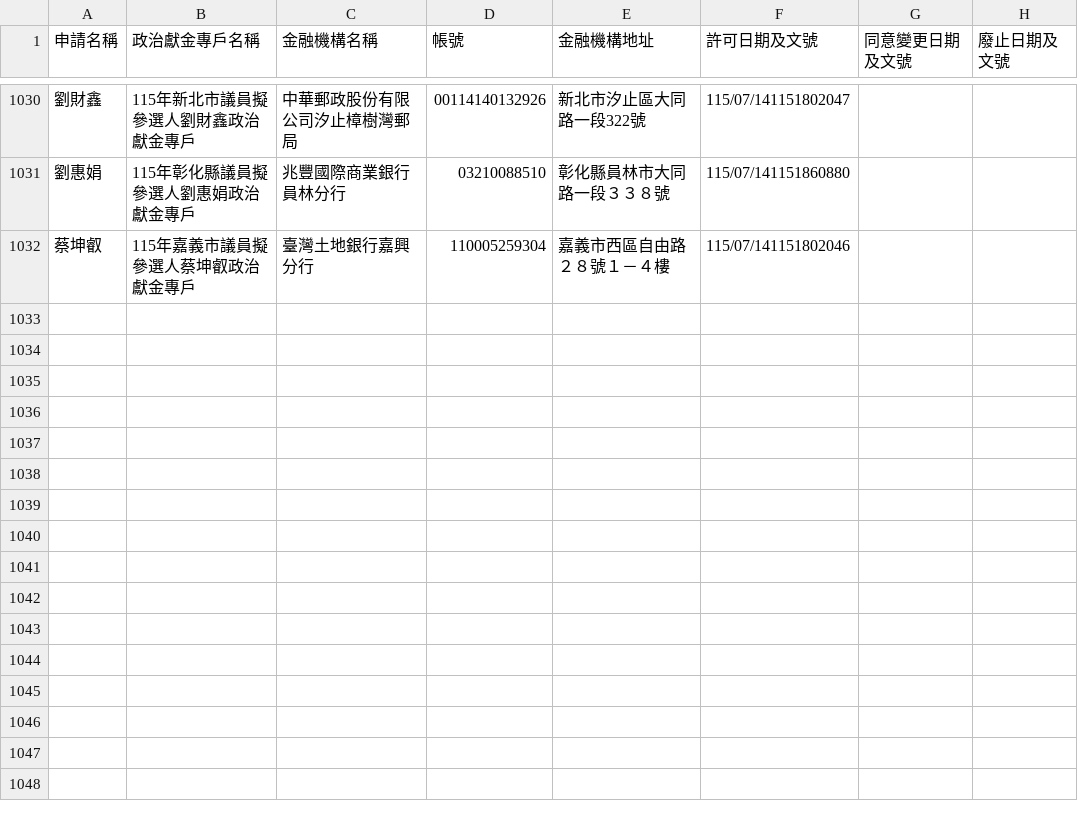
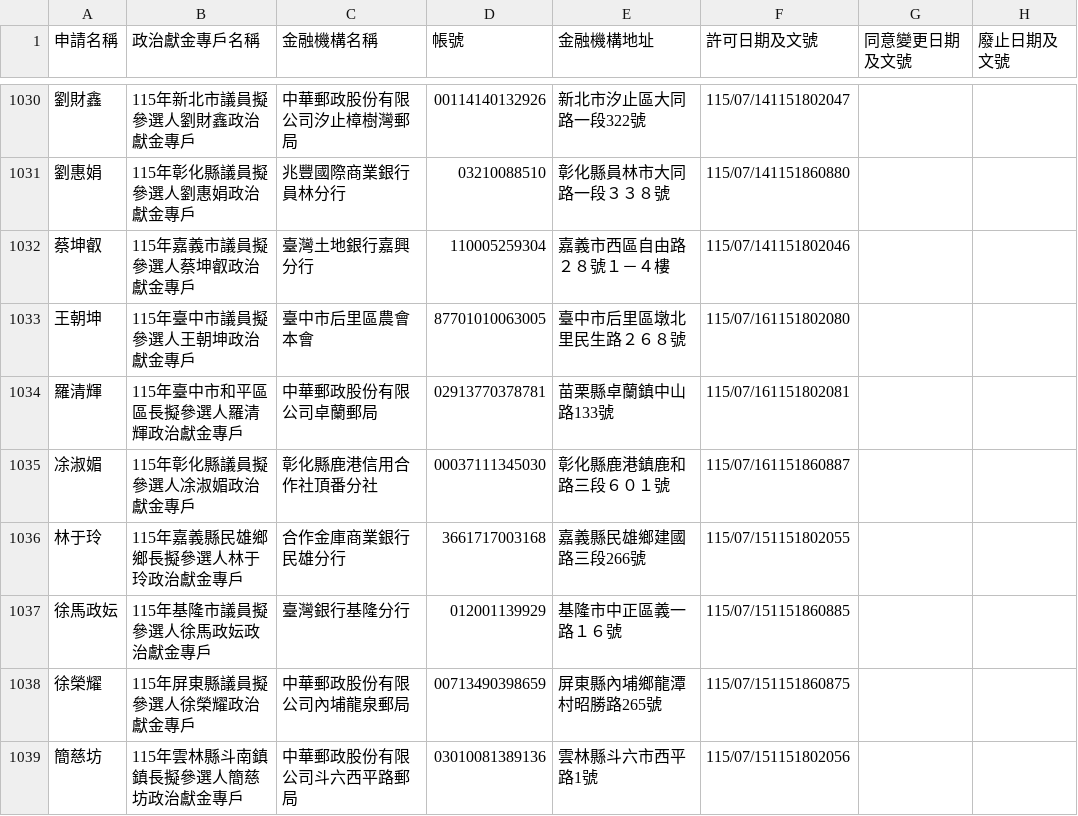
Before and after one commit to kiang/vote2026, a CSV file: docs/sunshine.cy.gov.tw/115.csv, drawn as a sheet; only a part is shown, gaps mark what is left out; the diff names each change by its address in the sheet, - before the commit and + after, or states it on an @@ line.

Commit message:
sunshine data updated

```diff
--- a/docs/sunshine.cy.gov.tw/115.csv
+++ b/docs/sunshine.cy.gov.tw/115.csv
+row 1033: 王朝坤 | 115年臺中市議員擬參選人王朝坤政治獻金專戶 | 臺中市后里區農會本會 | 87701010063005 | 臺中市后里區墩北里民生路２６８號 | 115/07/161151802080
+row 1034: 羅清輝 | 115年臺中市和平區區長擬參選人羅清輝政治獻金專戶 | 中華郵政股份有限公司卓蘭郵局 | 02913770378781 | 苗栗縣卓蘭鎮中山路133號 | 115/07/161151802081
+row 1035: 凃淑媚 | 115年彰化縣議員擬參選人凃淑媚政治獻金專戶 | 彰化縣鹿港信用合作社頂番分社 | 00037111345030 | 彰化縣鹿港鎮鹿和路三段６０１號 | 115/07/161151860887
+row 1036: 林于玲 | 115年嘉義縣民雄鄉鄉長擬參選人林于玲政治獻金專戶 | 合作金庫商業銀行民雄分行 | 3661717003168 | 嘉義縣民雄鄉建國路三段266號 | 115/07/151151802055
+row 1037: 徐馬政妘 | 115年基隆市議員擬參選人徐馬政妘政治獻金專戶 | 臺灣銀行基隆分行 | 012001139929 | 基隆市中正區義一路１６號 | 115/07/151151860885
+row 1038: 徐榮耀 | 115年屏東縣議員擬參選人徐榮耀政治獻金專戶 | 中華郵政股份有限公司內埔龍泉郵局 | 00713490398659 | 屏東縣內埔鄉龍潭村昭勝路265號 | 115/07/151151860875
+row 1039: 簡慈坊 | 115年雲林縣斗南鎮鎮長擬參選人簡慈坊政治獻金專戶 | 中華郵政股份有限公司斗六西平路郵局 | 03010081389136 | 雲林縣斗六市西平路1號 | 115/07/151151802056
```
